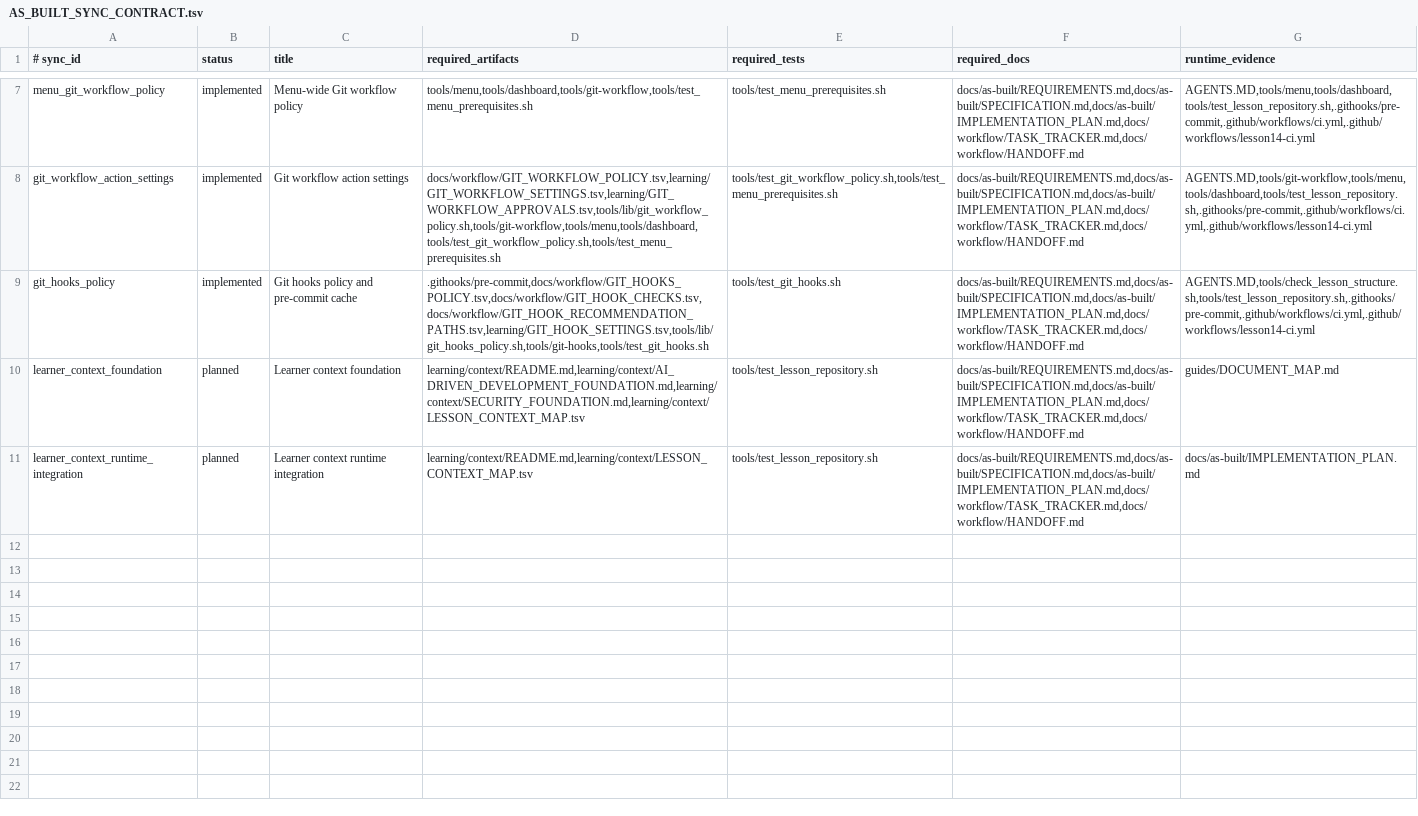
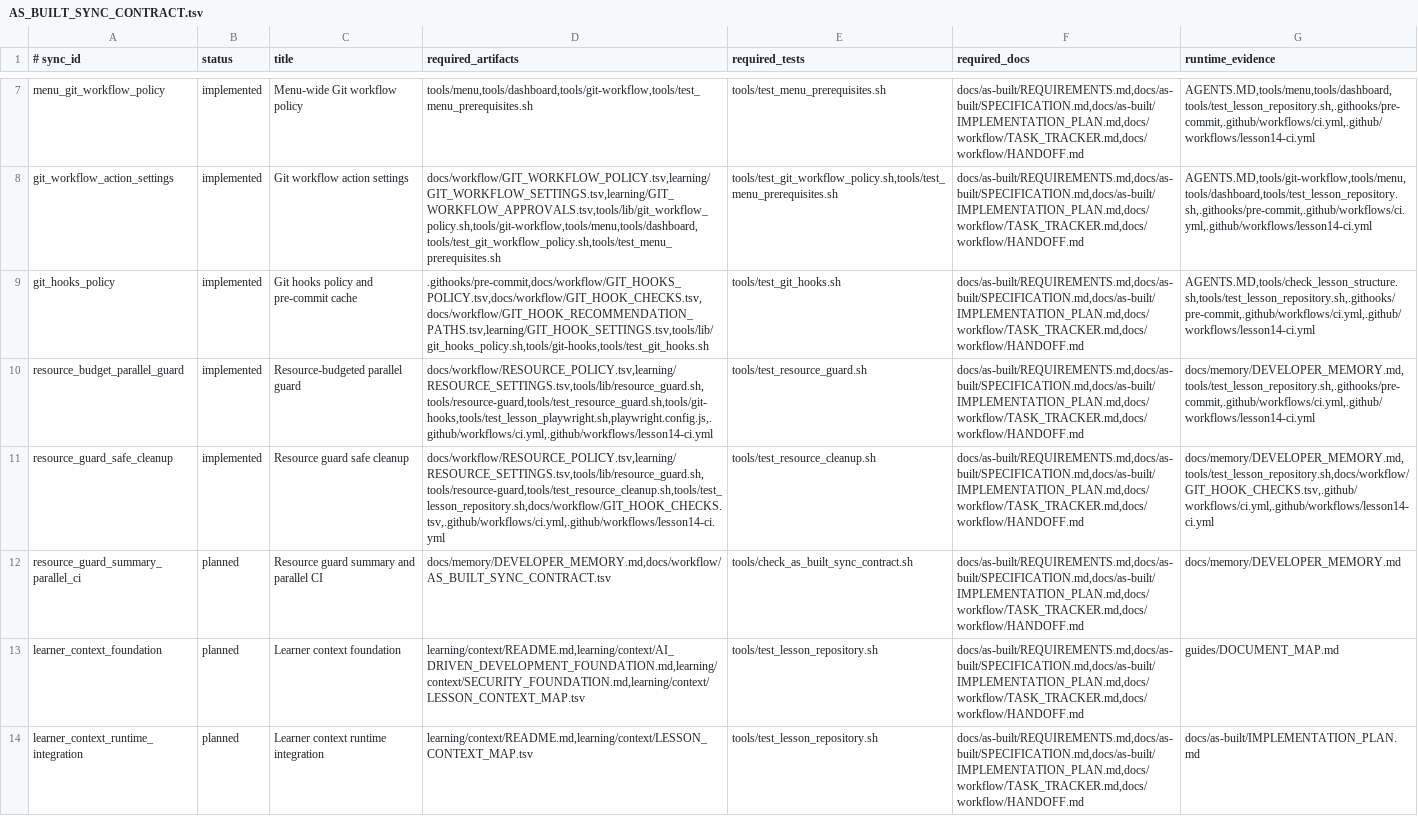
Before and after one commit to xxxMasahiro/ai-driven-development, a TSV file: docs/workflow/AS_BUILT_SYNC_CONTRACT.tsv, drawn as a sheet; only a part is shown, gaps mark what is left out; the diff names each change by its address in the sheet, - before the commit and + after, or states it on an @@ line.

Commit message:
Add resource guard policy and sync planning

```diff
--- a/docs/workflow/AS_BUILT_SYNC_CONTRACT.tsv
+++ b/docs/workflow/AS_BUILT_SYNC_CONTRACT.tsv
+row 10: resource_budget_parallel_guard | implemented | Resource-budgeted parallel guard | docs/workflow/RESOURCE_POLICY.tsv,learning/RESOURCE_SETTINGS.tsv,tools/lib/resource_guard.sh,tools/resource-guard,tools/test_resource_guard.sh,tools/git-hooks,tools/test_lesson_playwright.sh,playwright.config.js,.github/workflows/ci.yml,.github/workflows/lesson14-ci.yml | tools/test_resource_guard.sh | docs/as-built/REQUIREMENTS.md,docs/as-built/SPECIFICATION.md,docs/as-built/IMPLEMENTATION_PLAN.md,docs/workflow/TASK_TRACKER.md,docs/workflow/HANDOFF.md | docs/memory/DEVELOPER_MEMORY.md,tools/test_lesson_repository.sh,.githooks/pre-commit,.github/workflows/ci.yml,.github/workflows/lesson14-ci.yml
+row 11: resource_guard_safe_cleanup | implemented | Resource guard safe cleanup | docs/workflow/RESOURCE_POLICY.tsv,learning/RESOURCE_SETTINGS.tsv,tools/lib/resource_guard.sh,tools/resource-guard,tools/test_resource_cleanup.sh,tools/test_lesson_repository.sh,docs/workflow/GIT_HOOK_CHECKS.tsv,.github/workflows/ci.yml,.github/workflows/lesson14-ci.yml | tools/test_resource_cleanup.sh | docs/as-built/REQUIREMENTS.md,docs/as-built/SPECIFICATION.md,docs/as-built/IMPLEMENTATION_PLAN.md,docs/workflow/TASK_TRACKER.md,docs/workflow/HANDOFF.md | docs/memory/DEVELOPER_MEMORY.md,tools/test_lesson_repository.sh,docs/workflow/GIT_HOOK_CHECKS.tsv,.github/workflows/ci.yml,.github/workflows/lesson14-ci.yml
+row 12: resource_guard_summary_parallel_ci | planned | Resource guard summary and parallel CI | docs/memory/DEVELOPER_MEMORY.md,docs/workflow/AS_BUILT_SYNC_CONTRACT.tsv | tools/check_as_built_sync_contract.sh | docs/as-built/REQUIREMENTS.md,docs/as-built/SPECIFICATION.md,docs/as-built/IMPLEMENTATION_PLAN.md,docs/workflow/TASK_TRACKER.md,docs/workflow/HANDOFF.md | docs/memory/DEVELOPER_MEMORY.md
```
Also changed, not shown: docs/workflow/GIT_HOOK_RECOMMENDATION_PATHS.tsv, 19 other files.
